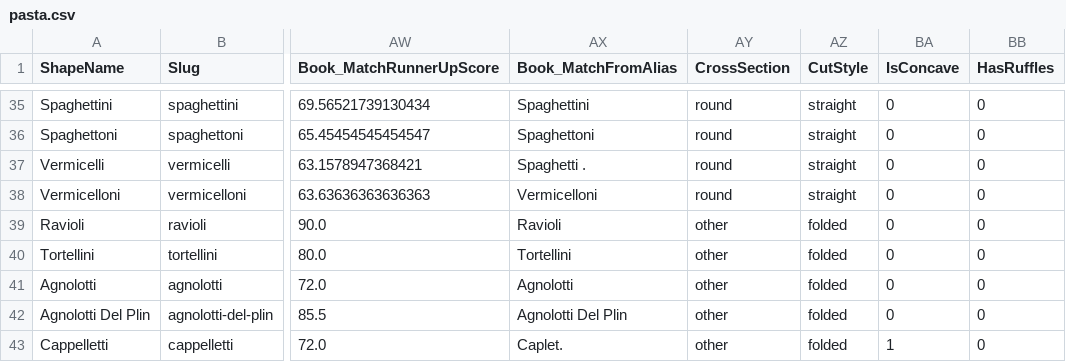
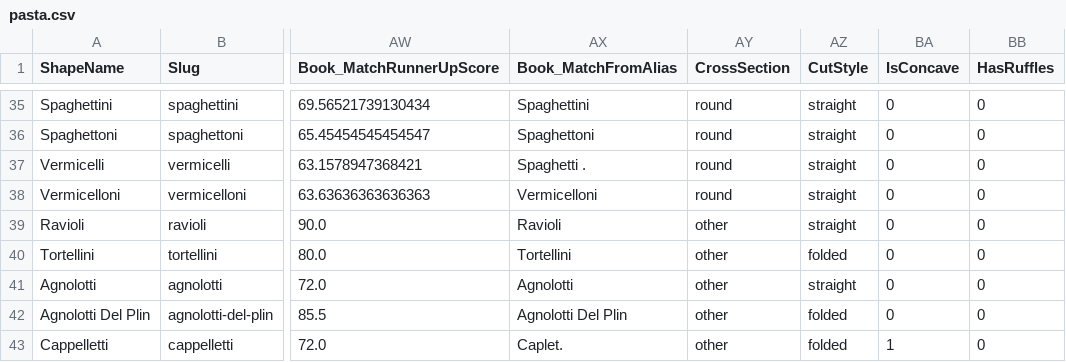
Before and after one commit to jasonmevius/Pasta-Shapes, a CSV file: src/_data/pasta.csv, drawn as a sheet; only a part is shown, gaps mark what is left out; the diff covers the shown part only; the diff names each change by its address in the sheet, - before the commit and + after, or states it on an @@ line.

```diff
--- a/src/_data/pasta.csv
+++ b/src/_data/pasta.csv
-AZ39 (CutStyle): folded
+AZ39 (CutStyle): straight
-AZ41 (CutStyle): folded
+AZ41 (CutStyle): straight
```
Also changed, not shown: 1 removed row and 37 edited cells elsewhere in this file.
